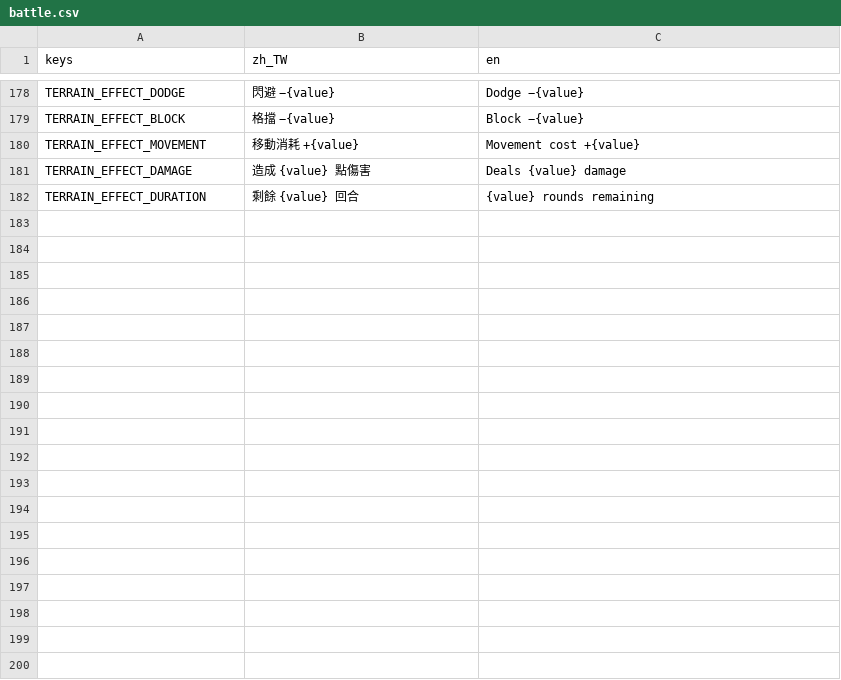
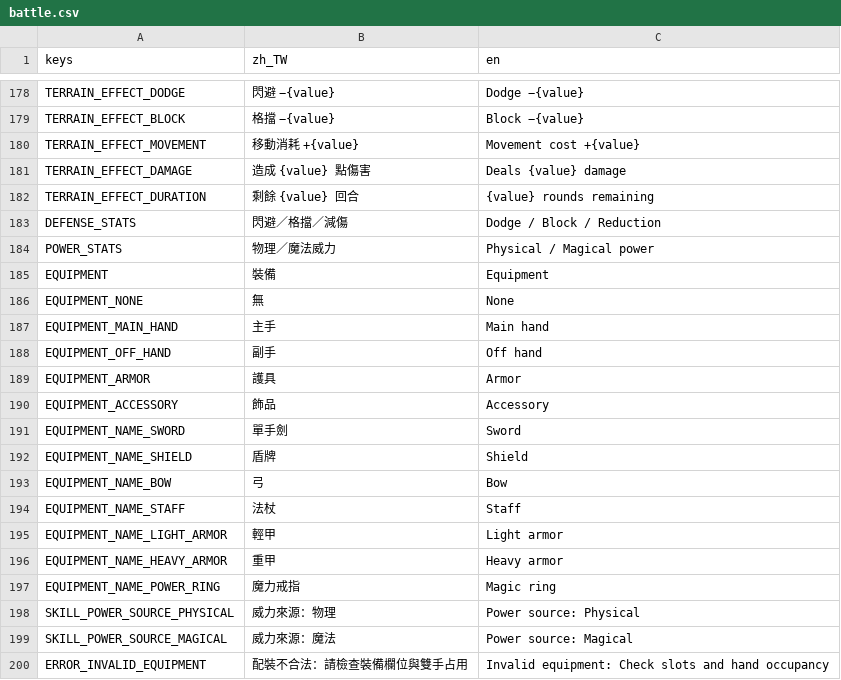
Before and after one commit to raymond-chia/tools, a CSV file: godot/translations/battle.csv, drawn as a sheet; only a part is shown, gaps mark what is left out.

Commit message:
Add equipment system, split physical and magical power, update editor and battle UI

```diff
--- a/godot/translations/battle.csv
+++ b/godot/translations/battle.csv
@@ -182 +182,19 @@ TERRAIN_EFFECT_DAMAGE,造成 {value} 點傷害,Deals {value} damage
 TERRAIN_EFFECT_DURATION,剩餘 {value} 回合,{value} rounds remaining
+DEFENSE_STATS,閃避／格擋／減傷,Dodge / Block / Reduction
+POWER_STATS,物理／魔法威力,Physical / Magical power
+EQUIPMENT,裝備,Equipment
+EQUIPMENT_NONE,無,None
+EQUIPMENT_MAIN_HAND,主手,Main hand
+EQUIPMENT_OFF_HAND,副手,Off hand
+EQUIPMENT_ARMOR,護具,Armor
+EQUIPMENT_ACCESSORY,飾品,Accessory
+EQUIPMENT_NAME_SWORD,單手劍,Sword
+EQUIPMENT_NAME_SHIELD,盾牌,Shield
+EQUIPMENT_NAME_BOW,弓,Bow
+EQUIPMENT_NAME_STAFF,法杖,Staff
+EQUIPMENT_NAME_LIGHT_ARMOR,輕甲,Light armor
+EQUIPMENT_NAME_HEAVY_ARMOR,重甲,Heavy armor
+EQUIPMENT_NAME_POWER_RING,魔力戒指,Magic ring
+SKILL_POWER_SOURCE_PHYSICAL,威力來源：物理,Power source: Physical
+SKILL_POWER_SOURCE_MAGICAL,威力來源：魔法,Power source: Magical
+ERROR_INVALID_EQUIPMENT,配裝不合法：請檢查裝備欄位與雙手占用,Invalid equipment: Check slots and hand occupancy
```
Also changed, not shown: 43 other files.
